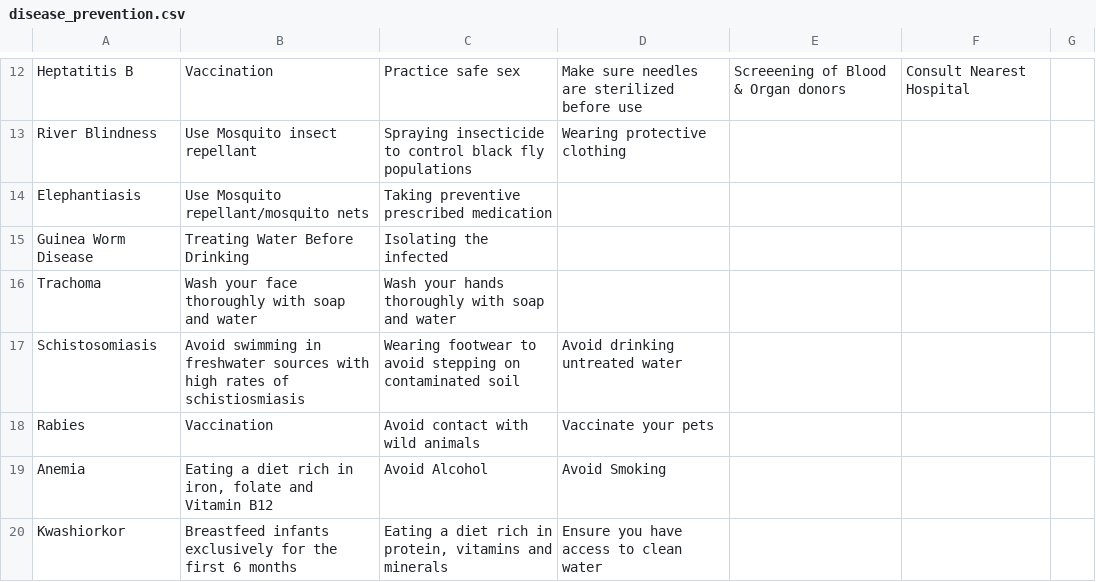
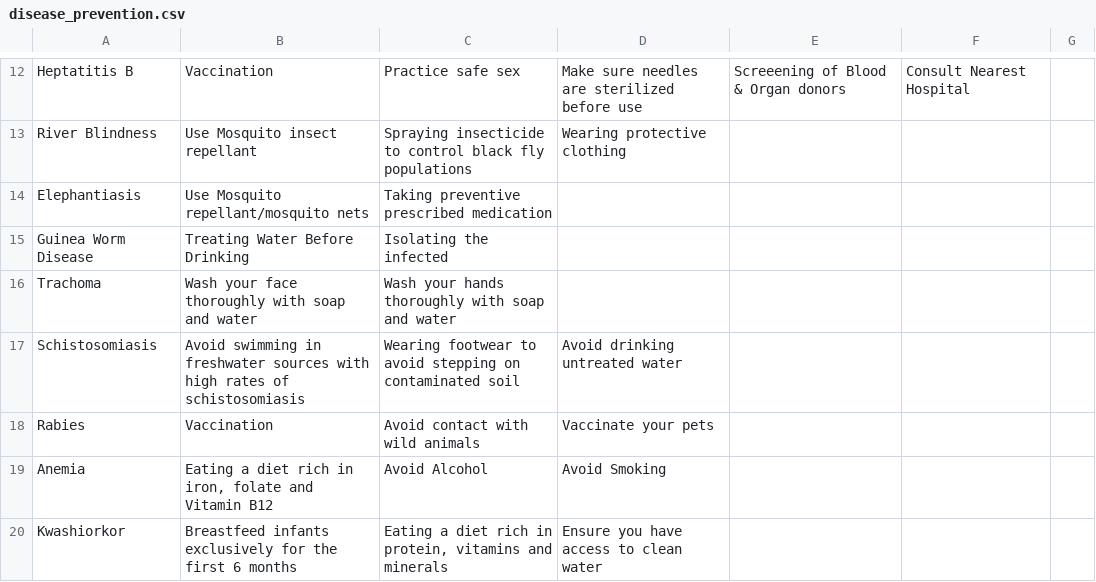
Before and after one commit to NateMophi/9ja-AI-Health-Chatbot, a CSV file: SuperData/disease_prevention.csv, drawn as a sheet; only a part is shown, gaps mark what is left out.

```diff
--- a/SuperData/disease_prevention.csv
+++ b/SuperData/disease_prevention.csv
@@ -16,3 +16,3 @@ Guinea Worm Disease,Treating Water Before Drinking,Isolating the infected,,,,
 Trachoma,Wash your face thoroughly with soap and water ,Wash your hands thoroughly with soap and water ,,,,
-Schistosomiasis,Avoid swimming in freshwater sources with high rates of schistiosmiasis,Wearing footwear to avoid stepping on contaminated soil,Avoid drinking untreated water,,,
+Schistosomiasis,Avoid swimming in freshwater sources with high rates of schistosomiasis,Wearing footwear to avoid stepping on contaminated soil,Avoid drinking untreated water,,,
 Rabies,Vaccination,Avoid contact with wild animals,Vaccinate your pets,,,
```
Also changed, not shown: 1 other file.
